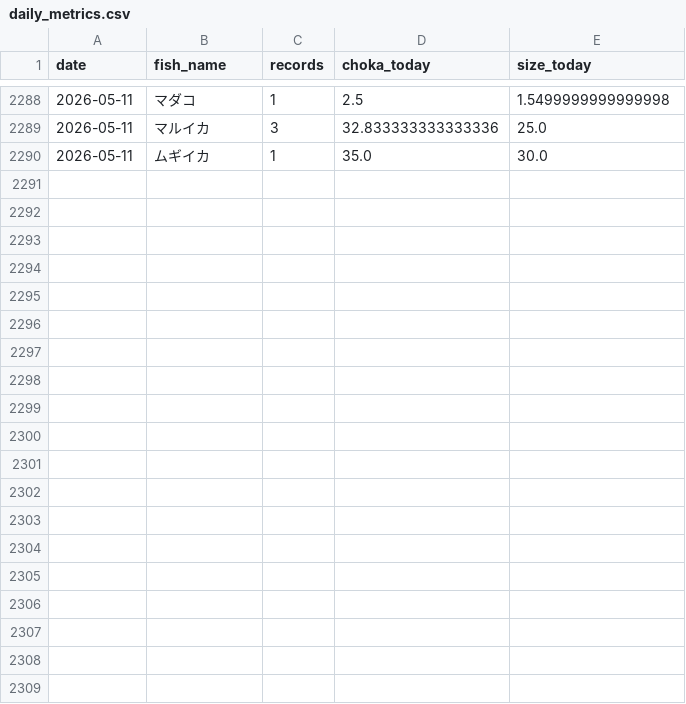
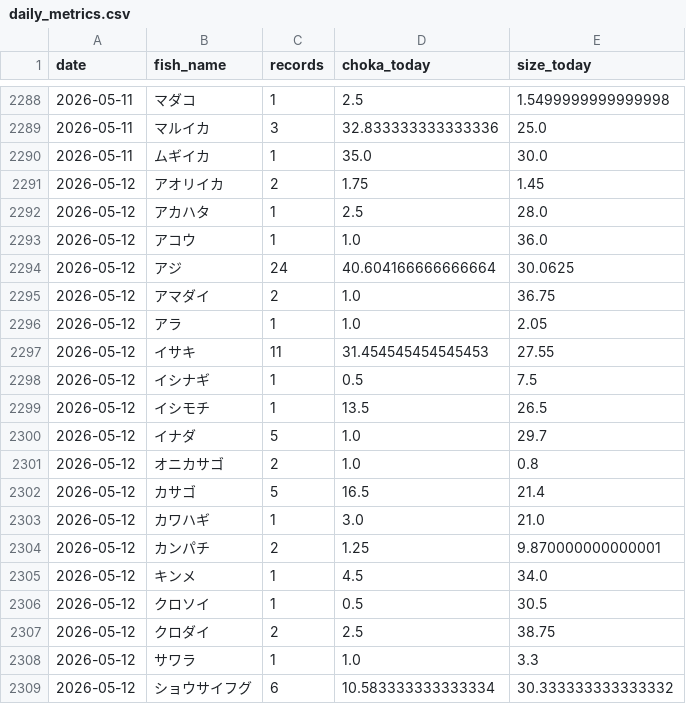
Before and after one commit to haradatakahiro/funaduri-tatiuo-auto, a CSV file: history/daily_metrics.csv, drawn as a sheet; only a part is shown, gaps mark what is left out; the diff covers the shown part only.

```diff
--- a/history/daily_metrics.csv
+++ b/history/daily_metrics.csv
@@ -2290 +2290,20 @@ date,fish_name,records,choka_today,size_today
 2026-05-11,ムギイカ,1,35.0,30.0
+2026-05-12,アオリイカ,2,1.75,1.45
+2026-05-12,アカハタ,1,2.5,28.0
+2026-05-12,アコウ,1,1.0,36.0
+2026-05-12,アジ,24,40.604166666666664,30.0625
+2026-05-12,アマダイ,2,1.0,36.75
+2026-05-12,アラ,1,1.0,2.05
+2026-05-12,イサキ,11,31.454545454545453,27.55
+2026-05-12,イシナギ,1,0.5,7.5
+2026-05-12,イシモチ,1,13.5,26.5
+2026-05-12,イナダ,5,1.0,29.7
+2026-05-12,オニカサゴ,2,1.0,0.8
+2026-05-12,カサゴ,5,16.5,21.4
+2026-05-12,カワハギ,1,3.0,21.0
+2026-05-12,カンパチ,2,1.25,9.870000000000001
+2026-05-12,キンメ,1,4.5,34.0
+2026-05-12,クロソイ,1,0.5,30.5
+2026-05-12,クロダイ,2,2.5,38.75
+2026-05-12,サワラ,1,1.0,3.3
+2026-05-12,ショウサイフグ,6,10.583333333333334,30.333333333333332
```
Also changed, not shown: 19 added rows and 3 edited cells elsewhere in this file, 1 other file.
